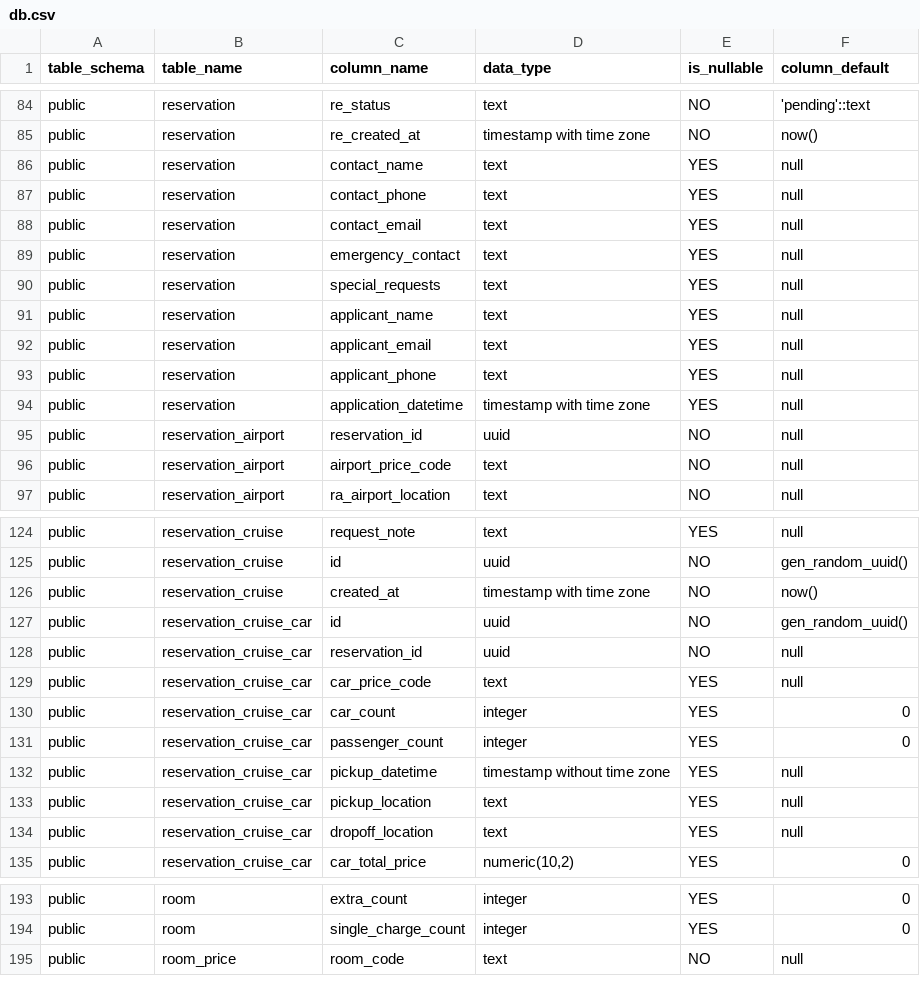
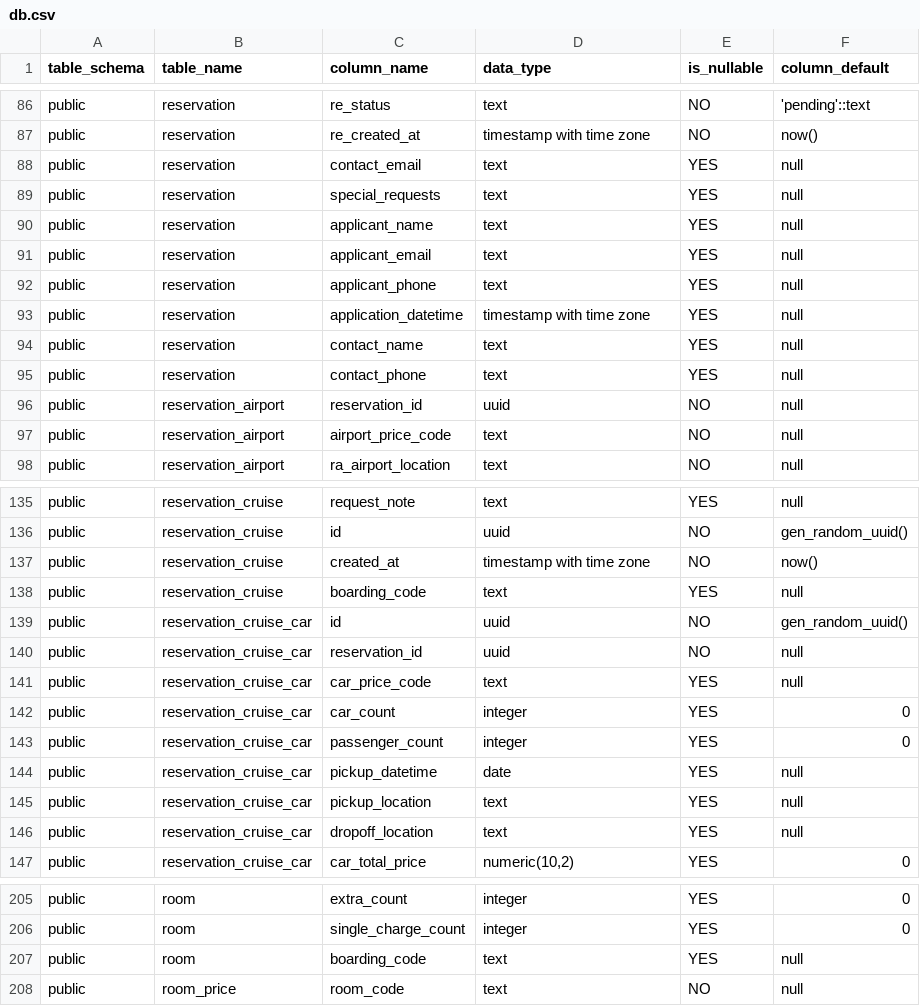
Before and after one commit to Kimmimok/sht, a CSV file: sql/db.csv, drawn as a sheet; only a part is shown, gaps mark what is left out; the diff covers the shown part only.

```diff
--- a/sql/db.csv
+++ b/sql/db.csv
@@ -85,6 +87,3 @@ public,reservation,re_status,text,NO,'pending'::text
 public,reservation,re_created_at,timestamp with time zone,NO,now()
-public,reservation,contact_name,text,YES,null
-public,reservation,contact_phone,text,YES,null
 public,reservation,contact_email,text,YES,null
-public,reservation,emergency_contact,text,YES,null
 public,reservation,special_requests,text,YES,null
@@ -94,2 +93,4 @@ public,reservation,applicant_phone,text,YES,null
 public,reservation,application_datetime,timestamp with time zone,YES,null
+public,reservation,contact_name,text,YES,null
+public,reservation,contact_phone,text,YES,null
 public,reservation_airport,reservation_id,uuid,NO,null
@@ -126,2 +137,3 @@ public,reservation_cruise,id,uuid,NO,gen_random_uuid()
 public,reservation_cruise,created_at,timestamp with time zone,NO,now()
+public,reservation_cruise,boarding_code,text,YES,null
 public,reservation_cruise_car,id,uuid,NO,gen_random_uuid()
@@ -131,3 +143,3 @@ public,reservation_cruise_car,car_count,integer,YES,0
 public,reservation_cruise_car,passenger_count,integer,YES,0
-public,reservation_cruise_car,pickup_datetime,timestamp without time zone,YES,null
+public,reservation_cruise_car,pickup_datetime,date,YES,null
 public,reservation_cruise_car,pickup_location,text,YES,null
@@ -194,2 +206,3 @@ public,room,extra_count,integer,YES,0
 public,room,single_charge_count,integer,YES,0
+public,room,boarding_code,text,YES,null
 public,room_price,room_code,text,NO,null
```
Also changed, not shown: 12 added rows, 4 removed rows and 1 edited cell elsewhere in this file, 44 other files.
